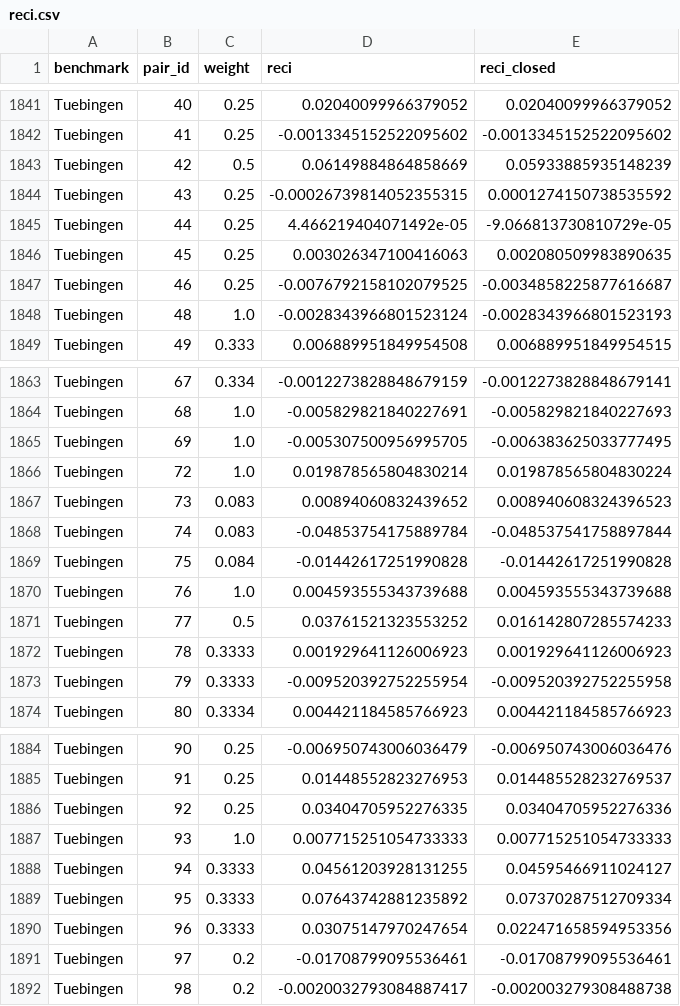
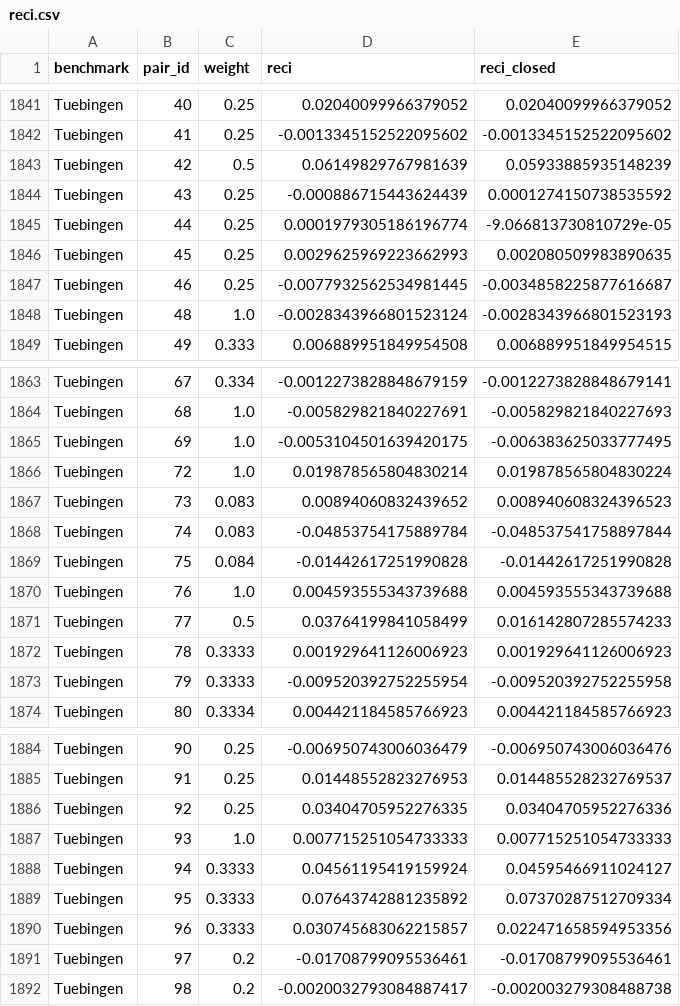
Before and after one commit to povidanius/gdeci, a CSV file: loci_dataset_benchmark/results/reci.csv, drawn as a sheet; only a part is shown, gaps mark what is left out.

```diff
--- a/loci_dataset_benchmark/results/reci.csv
+++ b/loci_dataset_benchmark/results/reci.csv
@@ -1842,7 +1842,7 @@ Tuebingen,40,0.25,0.02040099966379052,0.02040099966379052
 Tuebingen,41,0.25,-0.0013345152522095602,-0.0013345152522095602
-Tuebingen,42,0.5,0.06149884864858669,0.05933885935148239
-Tuebingen,43,0.25,-0.00026739814052355315,0.0001274150738535592
-Tuebingen,44,0.25,4.466219404071492e-05,-9.066813730810729e-05
-Tuebingen,45,0.25,0.003026347100416063,0.002080509983890635
-Tuebingen,46,0.25,-0.0076792158102079525,-0.0034858225877616687
+Tuebingen,42,0.5,0.06149829767981639,0.05933885935148239
+Tuebingen,43,0.25,-0.000886715443624439,0.0001274150738535592
+Tuebingen,44,0.25,0.0001979305186196774,-9.066813730810729e-05
+Tuebingen,45,0.25,0.0029625969223662993,0.002080509983890635
+Tuebingen,46,0.25,-0.0077932562534981445,-0.0034858225877616687
 Tuebingen,48,1.0,-0.0028343966801523124,-0.0028343966801523193
@@ -1864,3 +1864,3 @@ Tuebingen,67,0.334,-0.0012273828848679159,-0.0012273828848679141
 Tuebingen,68,1.0,-0.005829821840227691,-0.005829821840227693
-Tuebingen,69,1.0,-0.005307500956995705,-0.006383625033777495
+Tuebingen,69,1.0,-0.0053104501639420175,-0.006383625033777495
 Tuebingen,72,1.0,0.019878565804830214,0.019878565804830224
@@ -1870,3 +1870,3 @@ Tuebingen,75,0.084,-0.01442617251990828,-0.01442617251990828
 Tuebingen,76,1.0,0.004593555343739688,0.004593555343739688
-Tuebingen,77,0.5,0.03761521323553252,0.016142807285574233
+Tuebingen,77,0.5,0.03764199841058499,0.016142807285574233
 Tuebingen,78,0.3333,0.001929641126006923,0.001929641126006923
@@ -1887,5 +1887,5 @@ Tuebingen,92,0.25,0.03404705952276335,0.03404705952276336
 Tuebingen,93,1.0,0.007715251054733333,0.007715251054733333
-Tuebingen,94,0.3333,0.04561203928131255,0.04595466911024127
+Tuebingen,94,0.3333,0.04561195419159924,0.04595466911024127
 Tuebingen,95,0.3333,0.07643742881235892,0.07370287512709334
-Tuebingen,96,0.3333,0.03075147970247654,0.022471658594953356
+Tuebingen,96,0.3333,0.030745683062215857,0.022471658594953356
 Tuebingen,97,0.2,-0.01708799095536461,-0.01708799095536461
```
Also changed, not shown: 28 other files.
